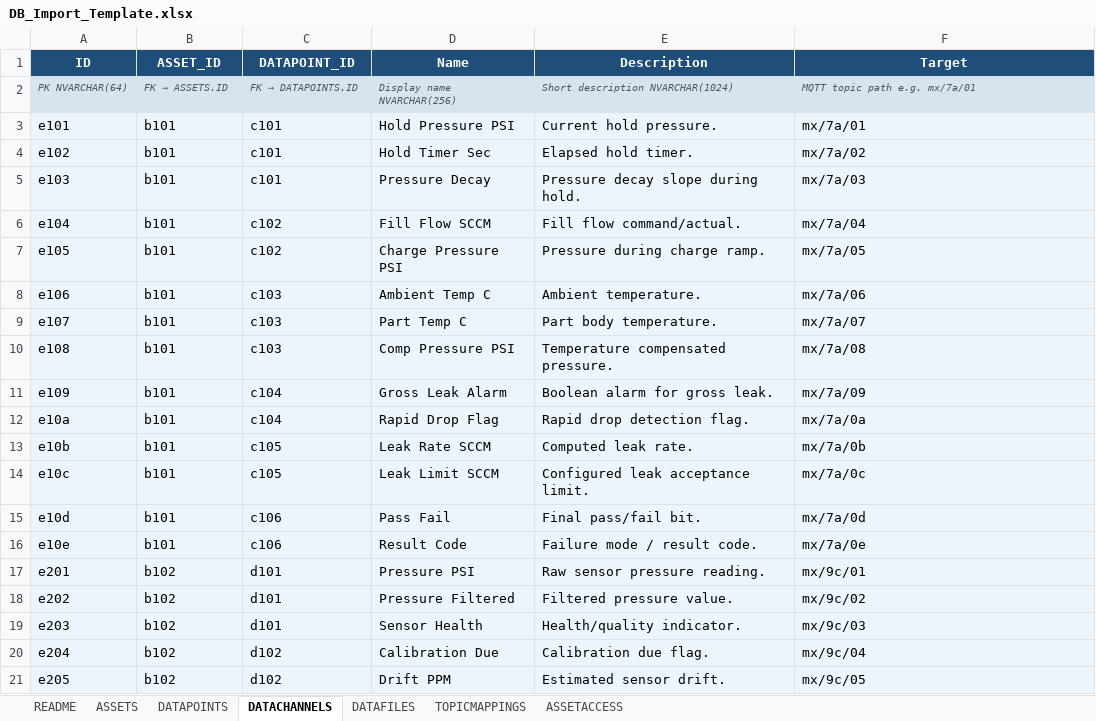
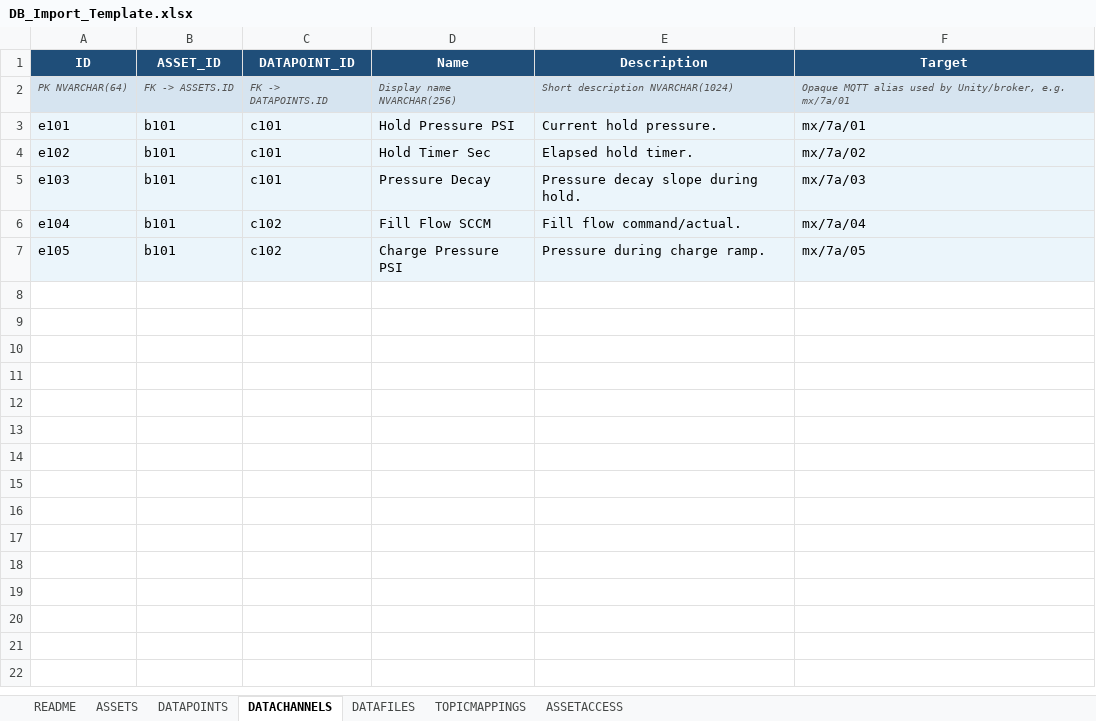
Before and after one commit to donbtirwomwe/unity_mqtt_msql_project, an Excel workbook: Tools/DB_Import_Template.xlsx, sheet DATACHANNELS, drawn as a sheet; values as stored, in another font and other column widths than the file's, no borders; the diff names each change by its address in the sheet, - before the commit and + after, or states it on an @@ line.

Commit message:
Adjust DB import template for generated mapping tables

```diff
--- a/Tools/DB_Import_Template.xlsx (sheet DATACHANNELS)
+++ b/Tools/DB_Import_Template.xlsx (sheet DATACHANNELS)
@@ B2 (ASSET_ID): FK → ASSETS.ID → FK -> ASSETS.ID @@
@@ C2 (DATAPOINT_ID): FK → DATAPOINTS.ID → FK -> DATAPOINTS.ID @@
-F2 (Target): MQTT topic path e.g. mx/7a/01
+F2 (Target): Opaque MQTT alias used by Unity/broker, e.g. mx/7a/01
-row 8: e106 | b101 | c103 | Ambient Temp C | Ambient temperature. | mx/7a/06
-row 9: e107 | b101 | c103 | Part Temp C | Part body temperature. | mx/7a/07
-row 10: e108 | b101 | c103 | Comp Pressure PSI | Temperature compensated pressure. | mx/7a/08
-row 11: e109 | b101 | c104 | Gross Leak Alarm | Boolean alarm for gross leak. | mx/7a/09
-row 12: e10a | b101 | c104 | Rapid Drop Flag | Rapid drop detection flag. | mx/7a/0a
-row 13: e10b | b101 | c105 | Leak Rate SCCM | Computed leak rate. | mx/7a/0b
-row 14: e10c | b101 | c105 | Leak Limit SCCM | Configured leak acceptance limit. | mx/7a/0c
-row 15: e10d | b101 | c106 | Pass Fail | Final pass/fail bit. | mx/7a/0d
-row 16: e10e | b101 | c106 | Result Code | Failure mode / result code. | mx/7a/0e
-row 17: e201 | b102 | d101 | Pressure PSI | Raw sensor pressure reading. | mx/9c/01
-row 18: e202 | b102 | d101 | Pressure Filtered | Filtered pressure value. | mx/9c/02
-row 19: e203 | b102 | d101 | Sensor Health | Health/quality indicator. | mx/9c/03
-row 20: e204 | b102 | d102 | Calibration Due | Calibration due flag. | mx/9c/04
-row 21: e205 | b102 | d102 | Drift PPM | Estimated sensor drift. | mx/9c/05
```
Also changed, not shown: sheet DATAFILES, sheet TOPICMAPPINGS, sheet README, sheet ASSETACCESS, sheet DATAPOINTS.
